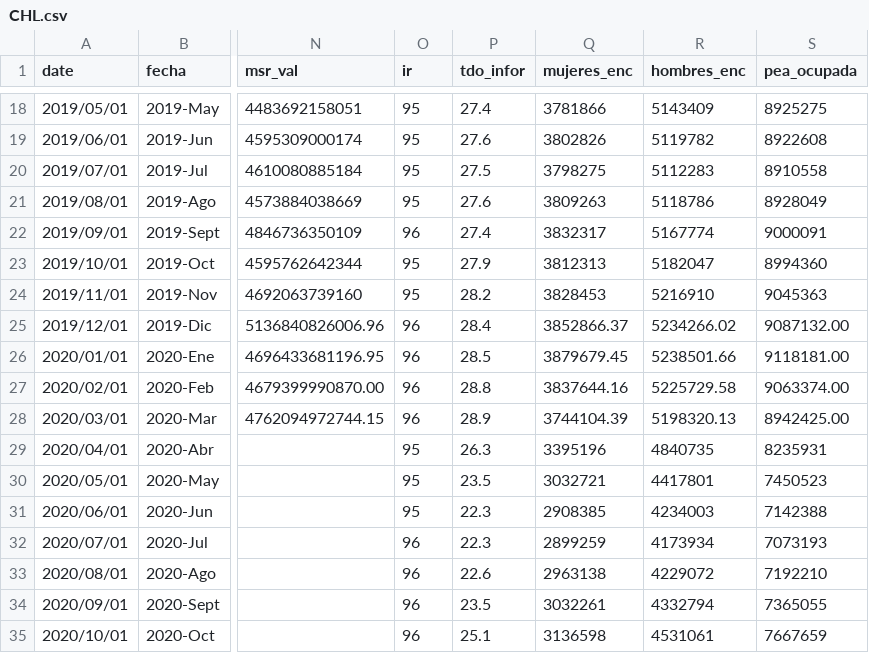
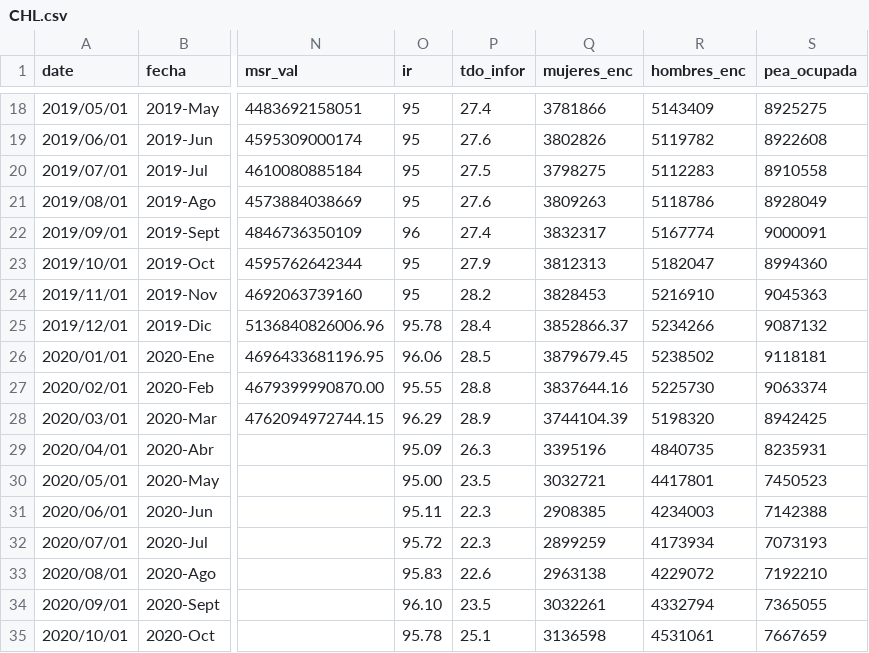
Before and after one commit to paoovela/BID, a CSV file: CHL.csv, drawn as a sheet; only a part is shown, gaps mark what is left out; the diff names each change by its address in the sheet, - before the commit and + after, or states it on an @@ line.

```diff
--- a/CHL.csv
+++ b/CHL.csv
-O25 (ir): 96
+O25 (ir): 95.78
-R25 (hombres_enc): 5234266.02
+R25 (hombres_enc): 5234266
-S25 (pea_ocupada): 9087132.00
+S25 (pea_ocupada): 9087132
-O26 (ir): 96
+O26 (ir): 96.06
-R26 (hombres_enc): 5238501.66
+R26 (hombres_enc): 5238502
-S26 (pea_ocupada): 9118181.00
+S26 (pea_ocupada): 9118181
-O27 (ir): 96
+O27 (ir): 95.55
-R27 (hombres_enc): 5225729.58
+R27 (hombres_enc): 5225730
-S27 (pea_ocupada): 9063374.00
+S27 (pea_ocupada): 9063374
-O28 (ir): 96
+O28 (ir): 96.29
-R28 (hombres_enc): 5198320.13
+R28 (hombres_enc): 5198320
-S28 (pea_ocupada): 8942425.00
+S28 (pea_ocupada): 8942425
-O29 (ir): 95
+O29 (ir): 95.09
-O30 (ir): 95
+O30 (ir): 95.00
-O31 (ir): 95
+O31 (ir): 95.11
-O32 (ir): 96
+O32 (ir): 95.72
-O33 (ir): 96
+O33 (ir): 95.83
-O34 (ir): 96
+O34 (ir): 96.10
-O35 (ir): 96
+O35 (ir): 95.78
```
Also changed, not shown: CRI.csv, MEX.csv, 5 other files.
